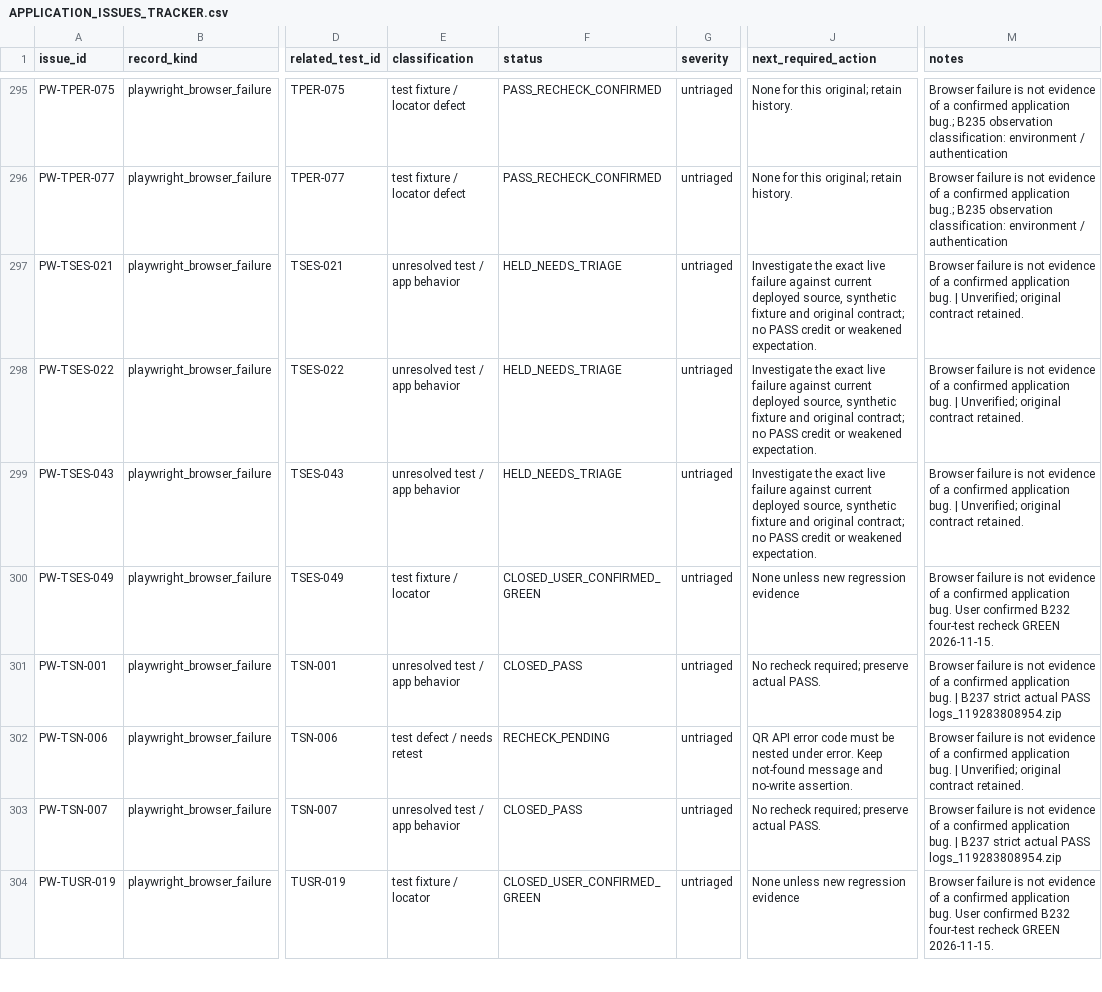
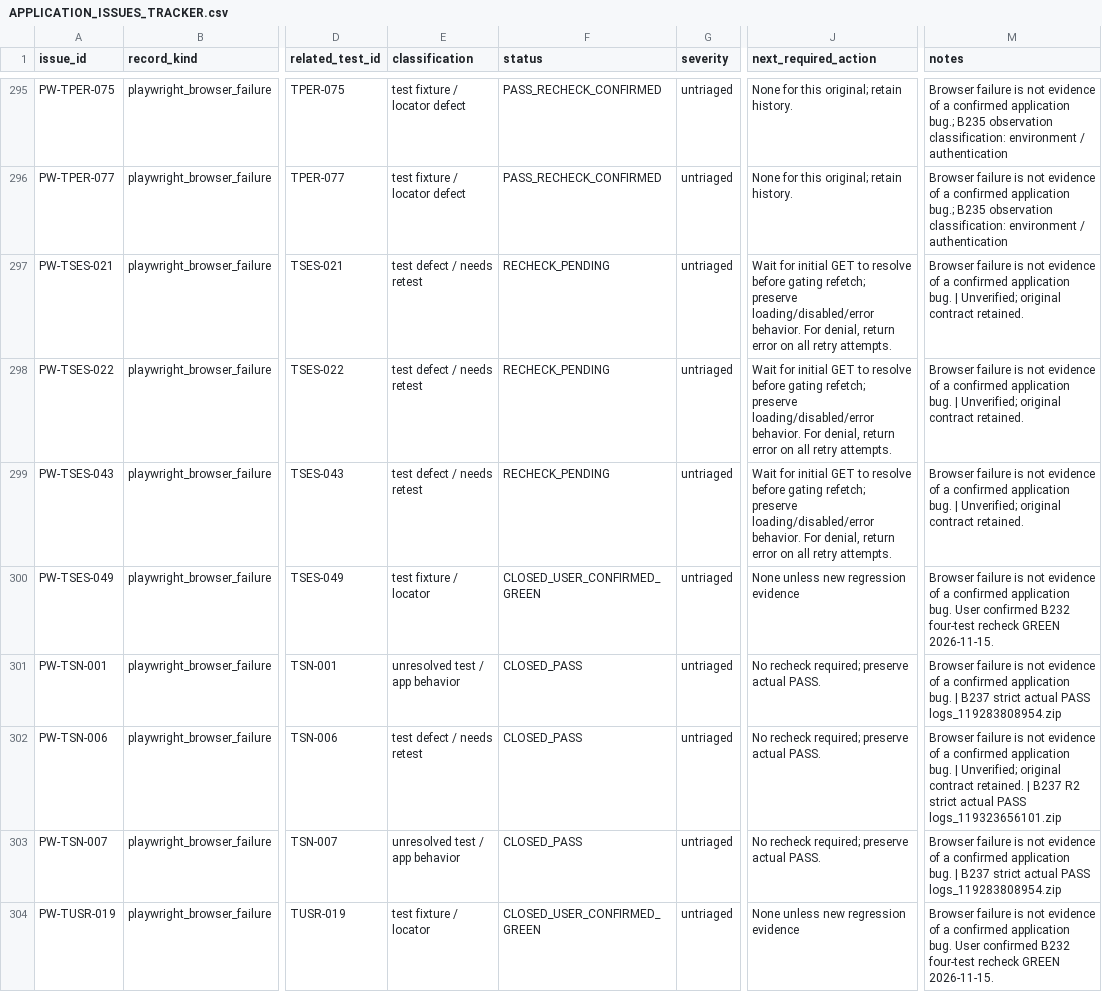
Before and after one commit to baricjosip84-creator/hotel_inventory_frontend, a CSV file: playwright-inventory/APPLICATION_ISSUES_TRACKER.csv, drawn as a sheet; only a part is shown, gaps mark what is left out; the diff covers the shown part only; the diff names each change by its address in the sheet, - before the commit and + after, or states it on an @@ line.

Commit message:
playwright 86

```diff
--- a/playwright-inventory/APPLICATION_ISSUES_TRACKER.csv
+++ b/playwright-inventory/APPLICATION_ISSUES_TRACKER.csv
-E297:E299 (classification): unresolved test / app behavior
+E297:E299 (classification): test defect / needs retest
-F297:F299 (status): HELD_NEEDS_TRIAGE
+F297:F299 (status): RECHECK_PENDING
-J297:J299 (next_required_action): Investigate the exact live failure against current deployed source, synthetic fixture and original contract; no PASS credit or weakened expectation.
+J297:J299 (next_required_action): Wait for initial GET to resolve before gating refetch; preserve loading/disabled/error behavior. For denial, return error on all retry attempts.
-F302 (status): RECHECK_PENDING
+F302 (status): CLOSED_PASS
-J302 (next_required_action): QR API error code must be nested under error. Keep not-found message and no-write assertion.
+J302 (next_required_action): No recheck required; preserve actual PASS.
-M302 (notes): …contract retained.
+M302 (notes): …contract retained. | B237 R2 strict actual PASS logs_119323656101.zip
```
Also changed, not shown: 121 edited cells elsewhere in this file, 13 other files.
